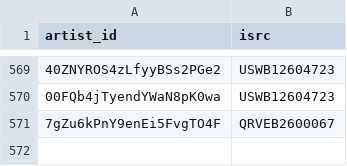
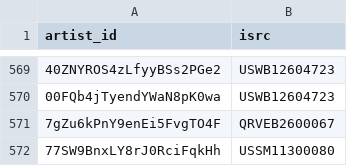
Before and after one commit to jarell-santella/daily-top-songs-etl, a CSV file: db/csv/artist_song_map.csv, drawn as a sheet; only a part is shown, gaps mark what is left out.

```diff
--- a/db/csv/artist_song_map.csv
+++ b/db/csv/artist_song_map.csv
@@ -571 +571,2 @@
 "7gZu6kPnY9enEi5FvgTO4F","QRVEB2600067"
+"77SW9BnxLY8rJ0RciFqkHh","USSM11300080"
```
Also changed, not shown: db/csv/artist.csv, db/csv/ranking.csv, 1 other file.
